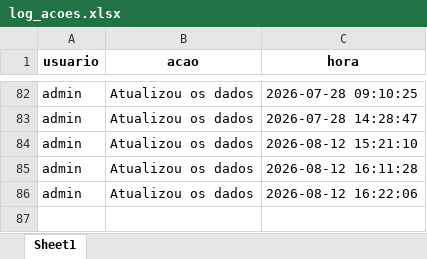
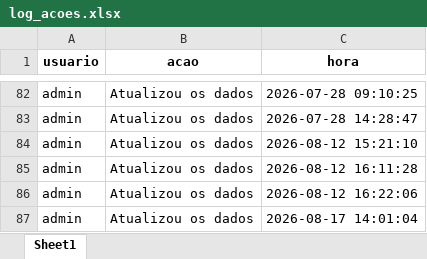
Before and after one commit to muvamis/dash_nexus_c1_2026, an Excel workbook: log_acoes.xlsx, sheet Sheet1, drawn as a sheet; only a part is shown, gaps mark what is left out; values as stored, in another font and other column widths than the file's, no borders; the diff names each change by its address in the sheet, - before the commit and + after, or states it on an @@ line.

```diff
--- a/log_acoes.xlsx (sheet Sheet1)
+++ b/log_acoes.xlsx (sheet Sheet1)
+row 87: admin | Atualizou os dados | 2026-08-17 14:01:04
```
Also changed, not shown: Acompanhamento_Sessoes_Nexus.xlsx, Presencas_Nexus_Mentoria.xlsx, 5 other files.
